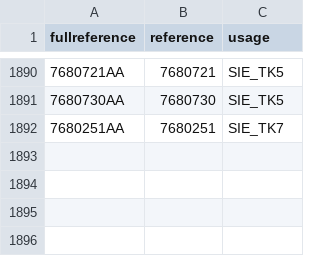
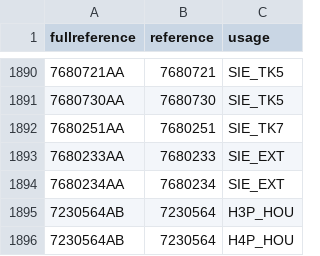
Before and after one commit to neselen231-ux/PKS_test, a CSV file: usage.csv, drawn as a sheet; only a part is shown, gaps mark what is left out; the diff names each change by its address in the sheet, - before the commit and + after, or states it on an @@ line.

Commit message:
Update usage.csv

```diff
--- a/usage.csv
+++ b/usage.csv
+row 1893: 7680233AA | 7680233 | SIE_EXT
+row 1894: 7680234AA | 7680234 | SIE_EXT
+row 1895: 7230564AB | 7230564 | H3P_HOU
+row 1896: 7230564AB | 7230564 | H4P_HOU
```
